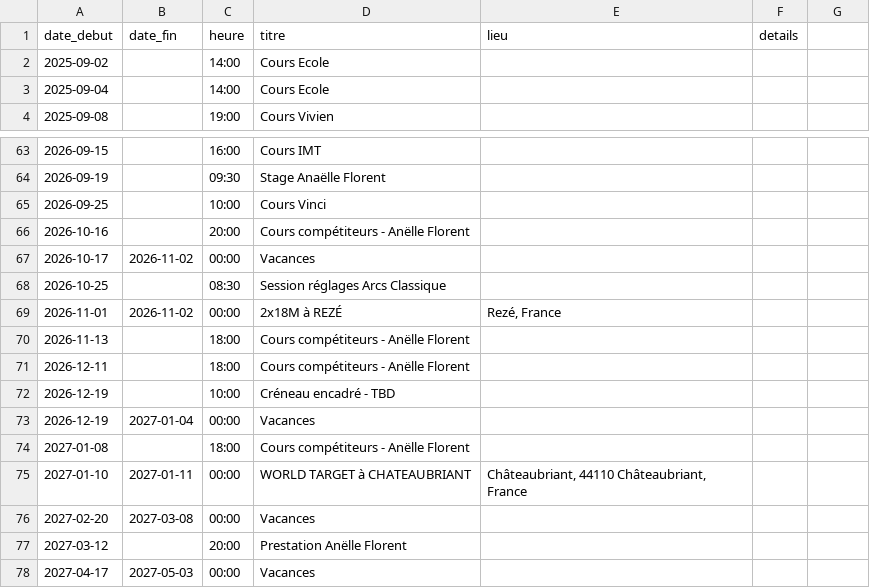
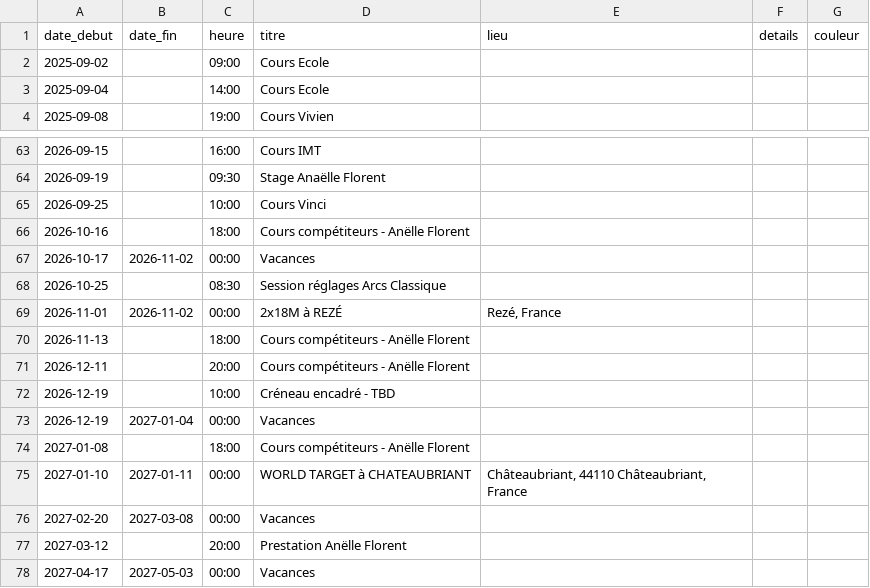
Before and after one commit to archersdelerdre/affichage-club, a CSV file: data/evenements.csv, drawn as a sheet; only a part is shown, gaps mark what is left out; the diff names each change by its address in the sheet, - before the commit and + after, or states it on an @@ line.

```diff
--- a/data/evenements.csv
+++ b/data/evenements.csv
-G1: (empty)
+G1: couleur
-C2 (heure): 14:00
+C2 (heure): 09:00
-C66 (heure): 20:00
+C66 (heure): 18:00
-C71 (heure): 18:00
+C71 (heure): 20:00
```
